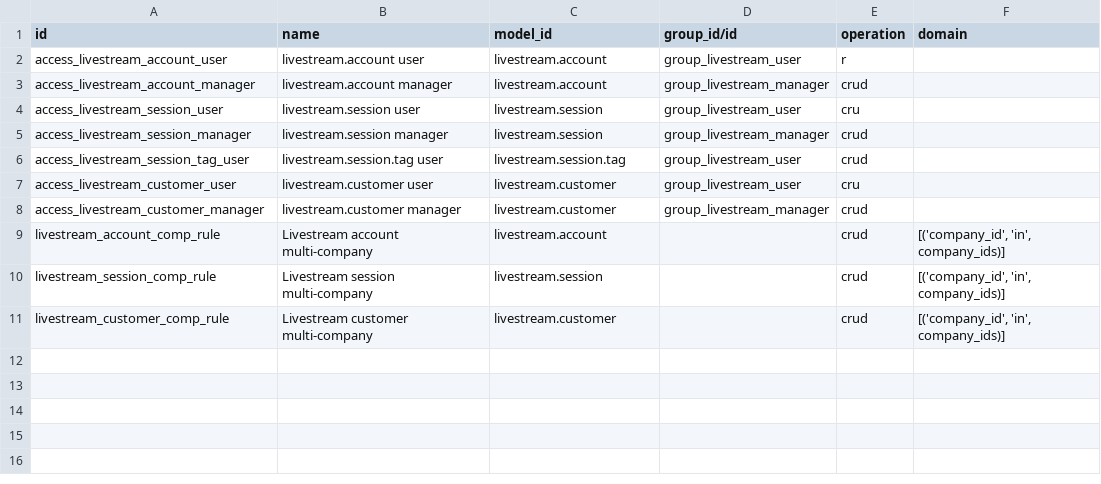
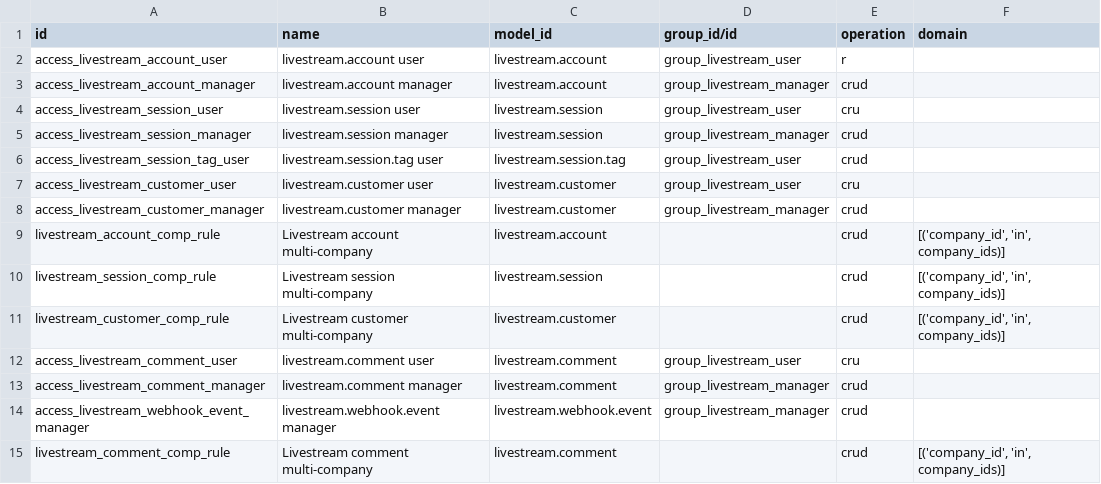
Before and after one commit to Vietbuzz/social-addons, a CSV file: individual_addons/livestream_sale/security/ir.access.csv, drawn as a sheet; the diff names each change by its address in the sheet, - before the commit and + after, or states it on an @@ line.

```diff
--- a/individual_addons/livestream_sale/security/ir.access.csv
+++ b/individual_addons/livestream_sale/security/ir.access.csv
+row 12: access_livestream_comment_user | livestream.comment user | livestream.comment | group_livestream_user | cru
+row 13: access_livestream_comment_manager | livestream.comment manager | livestream.comment | group_livestream_manager | crud
+row 14: access_livestream_webhook_event_manager | livestream.webhook.event manager | livestream.webhook.event | group_livestream_manager | crud
+row 15: livestream_comment_comp_rule | Livestream comment multi-company | livestream.comment |  | crud | [('company_id', 'in', company_ids)]
```
Also changed, not shown: 10 other files.
